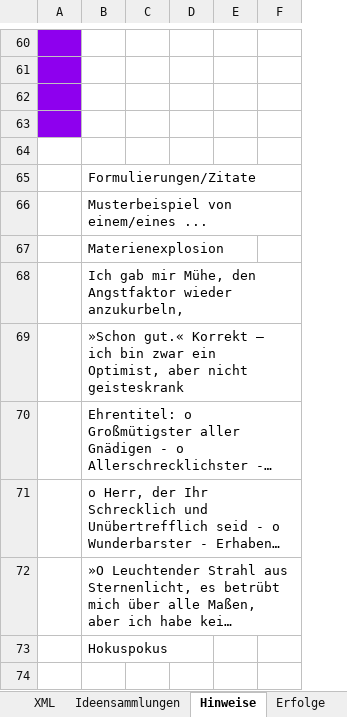
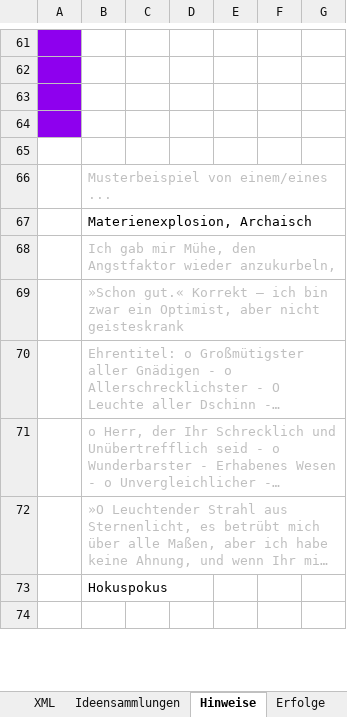
Before and after one commit to DanDits/WhatsThat, an Excel workbook: app/ProjektW.xlsm, sheet Hinweise, drawn as a sheet; only a part is shown, gaps mark what is left out; long unchanged cells end in …; values as stored, in another font and other column widths than the file's, no borders; charts and pictures not drawn; removed rows and columns are numbered as before the commit, all else as after; the diff covers the shown part only; the diff names each change by its address in the sheet, - before the commit and + after, or states it on an @@ line.

Commit message:
Hinweise upgedated Intro Sätze ergänzt, Frage ist damit verschoben

```diff
--- a/app/ProjektW.xlsm (sheet Hinweise)
+++ b/app/ProjektW.xlsm (sheet Hinweise)
+column F, empty
-row 65:  | Formulierungen/Zitate
-B66 text colour: black
+B66 text colour: #BFBFBF
-B67: Materienexplosion
+B67: Materienexplosion, Archaisch
-B68:B72 text colour: black
+B68:B72 text colour: #BFBFBF
```
Also changed, not shown: 29 added rows, 9 removed rows, 23 edited cells, cell formats and merged cells elsewhere in this sheet, sheet Erfolge, charts or pictures, 8 other files.
